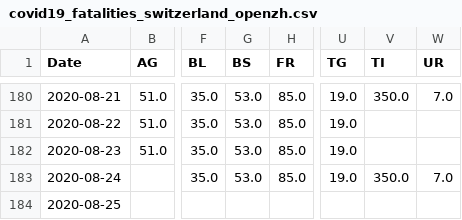
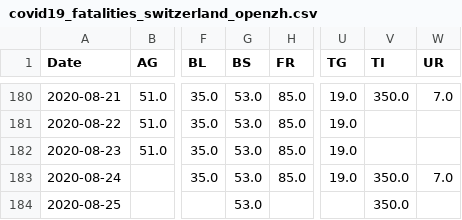
Before and after one commit to imsodin/covid19-cases-switzerland, a CSV file: covid19_fatalities_switzerland_openzh.csv, drawn as a sheet; only a part is shown, gaps mark what is left out; the diff names each change by its address in the sheet, - before the commit and + after, or states it on an @@ line.

```diff
--- a/covid19_fatalities_switzerland_openzh.csv
+++ b/covid19_fatalities_switzerland_openzh.csv
-G184 (BS): (empty)
+G184 (BS): 53.0
-V184 (TI): (empty)
+V184 (TI): 350.0
```
Also changed, not shown: covid19_cases_switzerland_openzh-phase2.csv, covid19_cases_switzerland_openzh.csv, 27 other files.
